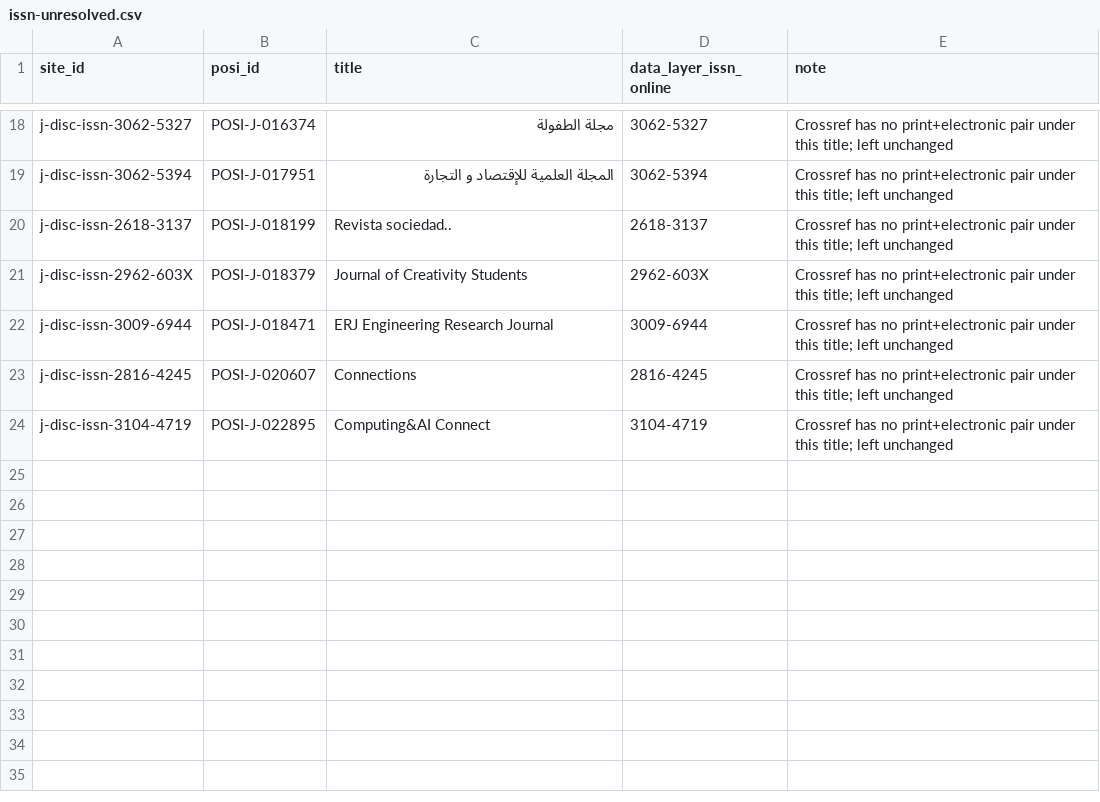
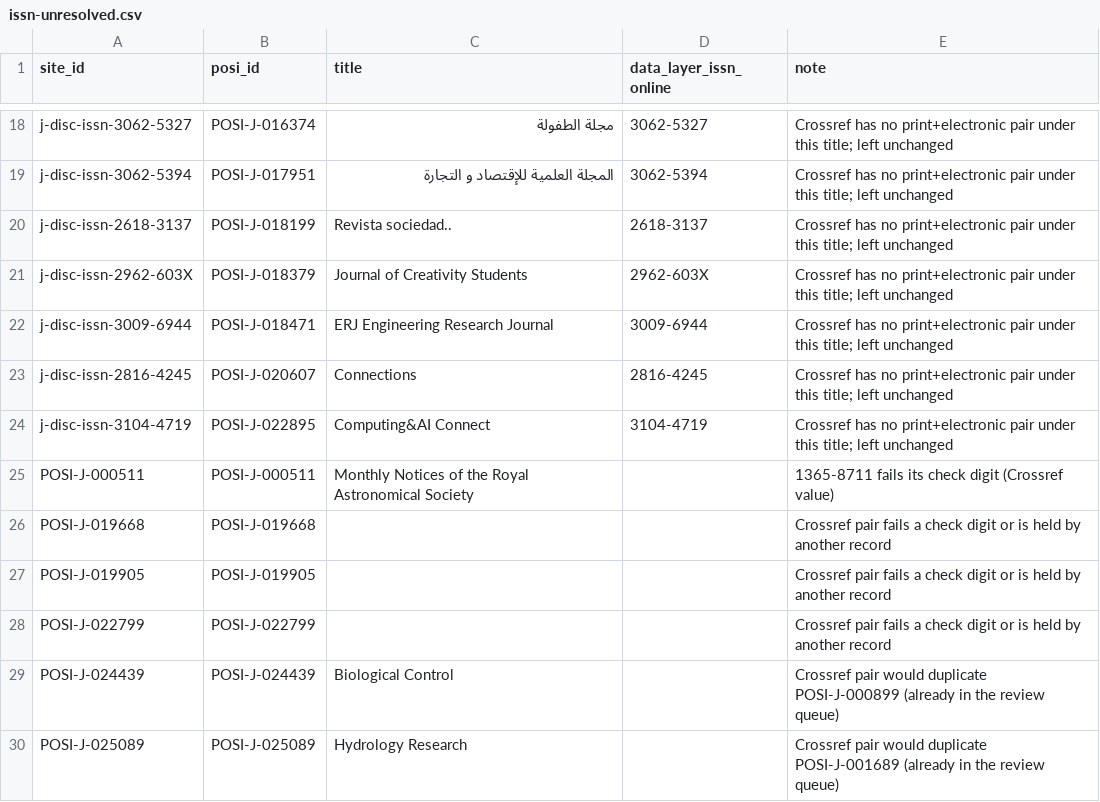
Before and after one commit to WENSHAO521/posi-data, a CSV file: audits/data-quality/site-regression-repair-2026-10-15/issn-unresolved.csv, drawn as a sheet; only a part is shown, gaps mark what is left out; the diff names each change by its address in the sheet, - before the commit and + after, or states it on an @@ line.

```diff
--- a/audits/data-quality/site-regression-repair-2026-10-15/issn-unresolved.csv
+++ b/audits/data-quality/site-regression-repair-2026-10-15/issn-unresolved.csv
+row 25: POSI-J-000511 | POSI-J-000511 | Monthly Notices of the Royal Astronomical Society |  | 1365-8711 fails its check digit (Crossref value)
+row 26: POSI-J-019668 | POSI-J-019668 |  |  | Crossref pair fails a check digit or is held by another record
+row 27: POSI-J-019905 | POSI-J-019905 |  |  | Crossref pair fails a check digit or is held by another record
+row 28: POSI-J-022799 | POSI-J-022799 |  |  | Crossref pair fails a check digit or is held by another record
+row 29: POSI-J-024439 | POSI-J-024439 | Biological Control |  | Crossref pair would duplicate POSI-J-000899 (already in the review queue)
+row 30: POSI-J-025089 | POSI-J-025089 | Hydrology Research |  | Crossref pair would duplicate POSI-J-001689 (already in the review queue)
```
Also changed, not shown: 5 other files.
